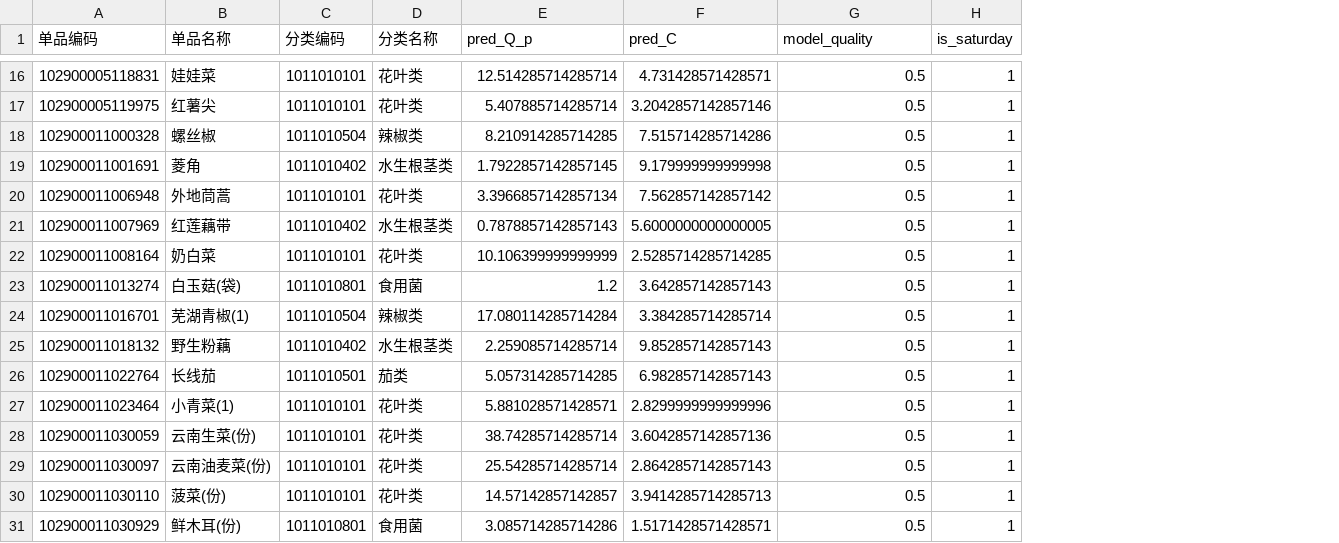
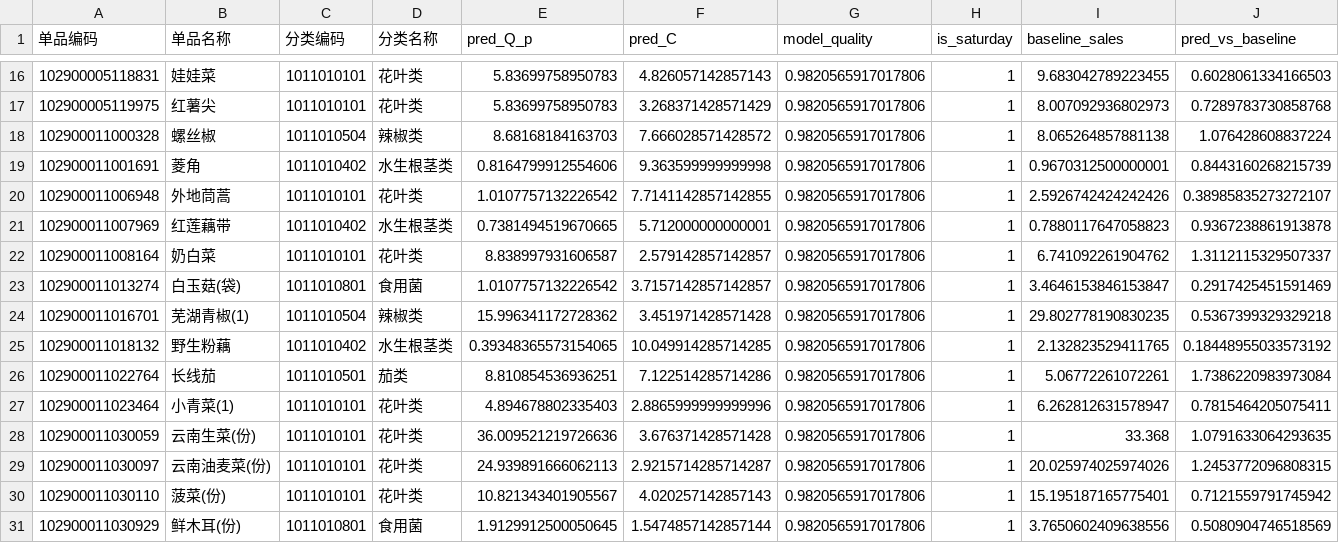
Before and after one commit to AEM001/Math-Modeling-Practice, a CSV file: 23C/3/outputs/results/forecast_results.csv, drawn as a sheet; only a part is shown, gaps mark what is left out; the diff covers the shown part only; the diff names each change by its address in the sheet, - before the commit and + after, or states it on an @@ line.

```diff
--- a/23C/3/outputs/results/forecast_results.csv
+++ b/23C/3/outputs/results/forecast_results.csv
+column I (baseline_sales), rows 16-31: 9.683042789223455 | 8.007092936802973 | 8.065264857881138 | 0.9670312500000001 | 2.5926742424242426 | 0.7880117647058823 | 6.741092261904762 | 3.4646153846153847 | 29.802778190830235 | 2.132823529411765 | 5.06772261072261 | 6.262812631578947 | 33.368 | 20.025974025974026 | 15.195187165775401 | 3.7650602409638556
+column J (pred_vs_baseline), rows 16-31: 0.6028061334166503 | 0.7289783730858768 | 1.076428608837224 | 0.8443160268215739 | 0.38985835273272107 | 0.9367238861913878 | 1.3112115329507337 | 0.2917425451591469 | 0.5367399329329218 | 0.18448955033573192 | 1.7386220983973084 | 0.7815464205075411 | 1.0791633064293635 | 1.2453772096808315 | 0.7121559791745942 | 0.5080904746518569
-E16 (pred_Q_p): 12.514285714285714
+E16 (pred_Q_p): 5.83699758950783
-F16 (pred_C): 4.731428571428571
+F16 (pred_C): 4.826057142857143
-G16:G31 (model_quality): 0.5
+G16:G31 (model_quality): 0.9820565917017806
-E17 (pred_Q_p): 5.407885714285714
+E17 (pred_Q_p): 5.83699758950783
-F17 (pred_C): 3.2042857142857146
+F17 (pred_C): 3.268371428571429
-E18 (pred_Q_p): 8.210914285714285
+E18 (pred_Q_p): 8.68168184163703
-F18 (pred_C): 7.515714285714286
+F18 (pred_C): 7.666028571428572
-E19 (pred_Q_p): 1.7922857142857145
+E19 (pred_Q_p): 0.8164799912554606
-F19 (pred_C): 9.179999999999998
+F19 (pred_C): 9.363599999999998
-E20 (pred_Q_p): 3.3966857142857134
+E20 (pred_Q_p): 1.0107757132226542
-F20 (pred_C): 7.562857142857142
+F20 (pred_C): 7.7141142857142855
-E21 (pred_Q_p): 0.7878857142857143
+E21 (pred_Q_p): 0.7381494519670665
-F21 (pred_C): 5.6000000000000005
+F21 (pred_C): 5.712000000000001
-E22 (pred_Q_p): 10.106399999999999
+E22 (pred_Q_p): 8.838997931606587
-F22 (pred_C): 2.5285714285714285
+F22 (pred_C): 2.579142857142857
-E23 (pred_Q_p): 1.2
+E23 (pred_Q_p): 1.0107757132226542
-F23 (pred_C): 3.642857142857143
+F23 (pred_C): 3.7157142857142857
-E24 (pred_Q_p): 17.080114285714284
+E24 (pred_Q_p): 15.996341172728362
-F24 (pred_C): 3.384285714285714
+F24 (pred_C): 3.451971428571428
-E25 (pred_Q_p): 2.259085714285714
+E25 (pred_Q_p): 0.39348365573154065
-F25 (pred_C): 9.852857142857143
+F25 (pred_C): 10.049914285714285
-E26 (pred_Q_p): 5.057314285714285
+E26 (pred_Q_p): 8.810854536936251
-F26 (pred_C): 6.982857142857143
+F26 (pred_C): 7.122514285714286
-E27 (pred_Q_p): 5.881028571428571
+E27 (pred_Q_p): 4.894678802335403
-F27 (pred_C): 2.8299999999999996
+F27 (pred_C): 2.8865999999999996
-E28 (pred_Q_p): 38.74285714285714
+E28 (pred_Q_p): 36.009521219726636
-F28 (pred_C): 3.6042857142857136
+F28 (pred_C): 3.676371428571428
-E29 (pred_Q_p): 25.54285714285714
+E29 (pred_Q_p): 24.939891666062113
-F29 (pred_C): 2.8642857142857143
+F29 (pred_C): 2.9215714285714287
-E30 (pred_Q_p): 14.57142857142857
+E30 (pred_Q_p): 10.821343401905567
-F30 (pred_C): 3.9414285714285713
+F30 (pred_C): 4.020257142857143
-E31 (pred_Q_p): 3.085714285714286
+E31 (pred_Q_p): 1.9129912500050645
-F31 (pred_C): 1.5171428571428571
+F31 (pred_C): 1.5474857142857144
```
Also changed, not shown: 99 edited cells elsewhere in this file, 23C/3/outputs/results/candidates.csv, 20 other files.
